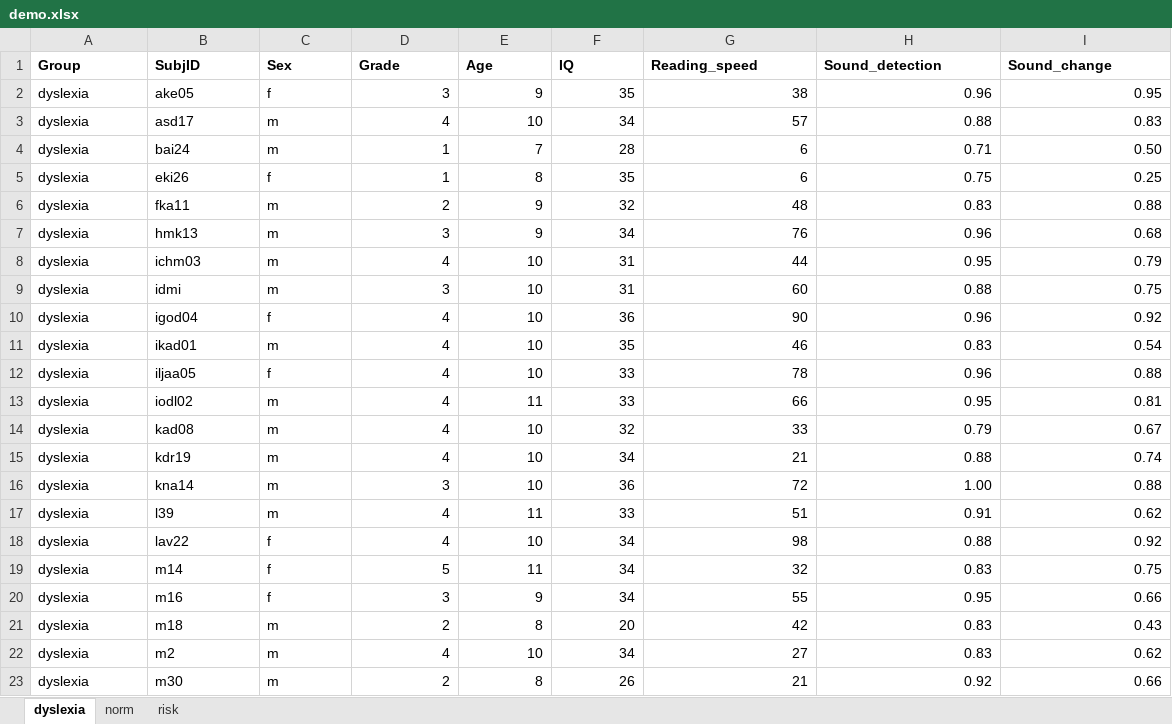
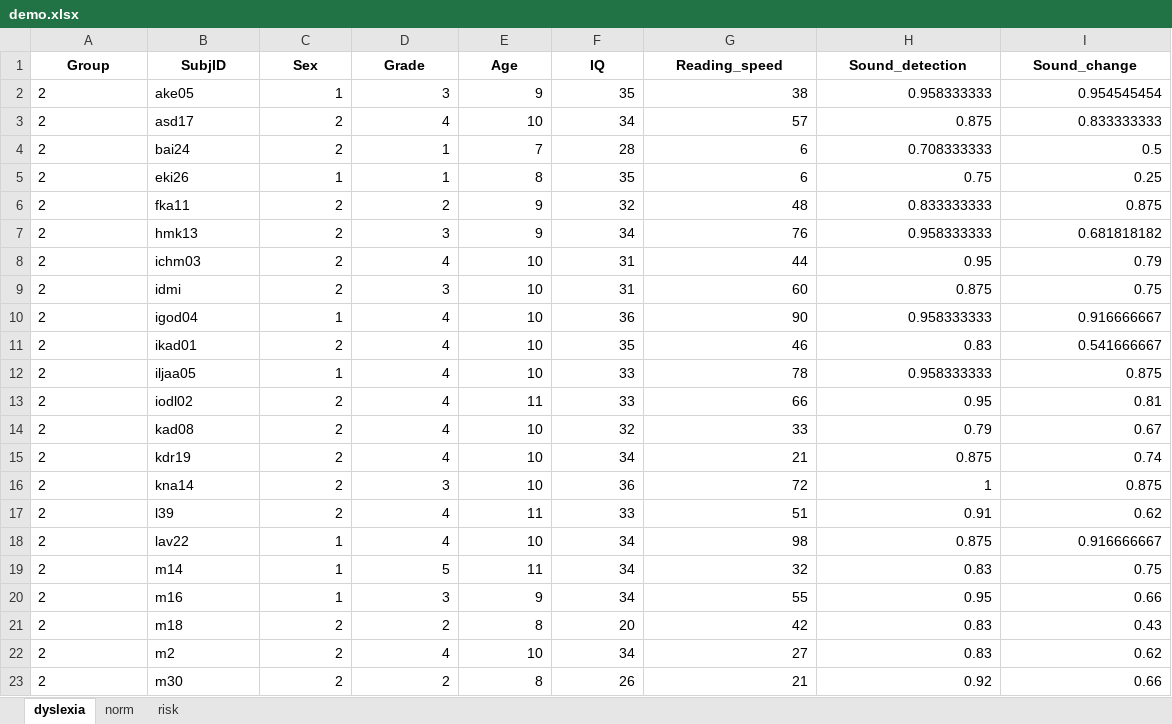
Before and after one commit to Sorooshi/DD, an Excel workbook: data/demo.xlsx, sheet dyslexia, drawn as a sheet; only a part is shown; values as stored, in another font and other column widths than the file's, no borders; the diff covers the shown part only; the diff names each change by its address in the sheet, - before the commit and + after, or states it on an @@ line.

```diff
--- a/data/demo.xlsx (sheet dyslexia)
+++ b/data/demo.xlsx (sheet dyslexia)
-A1:I1 alignment: left
+A1:I1 alignment: center
-A2:A23 (Group): dyslexia
+A2:A23 (Group): 2
-C2 (Sex): f
+C2 (Sex): 1
-H2 (Sound_detection): 0.96
+H2 (Sound_detection): 0.958333333
-I2 (Sound_change): 0.95
+I2 (Sound_change): 0.954545454
-C3:C4 (Sex): m
+C3:C4 (Sex): 2
-H3 (Sound_detection): 0.88
+H3 (Sound_detection): 0.875
-I3 (Sound_change): 0.83
+I3 (Sound_change): 0.833333333
-H4 (Sound_detection): 0.71
+H4 (Sound_detection): 0.708333333
-I4 (Sound_change): 0.50
+I4 (Sound_change): 0.5
-C5 (Sex): f
+C5 (Sex): 1
-C6:C9 (Sex): m
+C6:C9 (Sex): 2
-H6 (Sound_detection): 0.83
+H6 (Sound_detection): 0.833333333
-I6 (Sound_change): 0.88
+I6 (Sound_change): 0.875
-H7 (Sound_detection): 0.96
+H7 (Sound_detection): 0.958333333
-I7 (Sound_change): 0.68
+I7 (Sound_change): 0.681818182
-H9 (Sound_detection): 0.88
+H9 (Sound_detection): 0.875
-C10 (Sex): f
+C10 (Sex): 1
-H10 (Sound_detection): 0.96
+H10 (Sound_detection): 0.958333333
-I10 (Sound_change): 0.92
+I10 (Sound_change): 0.916666667
-C11 (Sex): m
+C11 (Sex): 2
-I11 (Sound_change): 0.54
+I11 (Sound_change): 0.541666667
-C12 (Sex): f
+C12 (Sex): 1
-H12 (Sound_detection): 0.96
+H12 (Sound_detection): 0.958333333
-I12 (Sound_change): 0.88
+I12 (Sound_change): 0.875
-C13:C17 (Sex): m
+C13:C17 (Sex): 2
-H15 (Sound_detection): 0.88
+H15 (Sound_detection): 0.875
-H16 (Sound_detection): 1.00
+H16 (Sound_detection): 1
-I16 (Sound_change): 0.88
+I16 (Sound_change): 0.875
-C18:C20 (Sex): f
+C18:C20 (Sex): 1
-H18 (Sound_detection): 0.88
+H18 (Sound_detection): 0.875
-I18 (Sound_change): 0.92
+I18 (Sound_change): 0.916666667
-C21:C23 (Sex): m
+C21:C23 (Sex): 2
```
Also changed, not shown: 128 edited cells elsewhere in this sheet, sheet norm, sheet risk, 2 other files.
